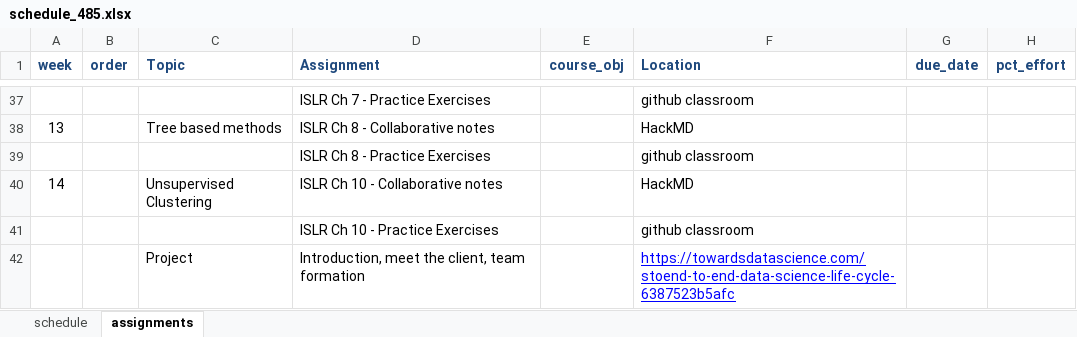
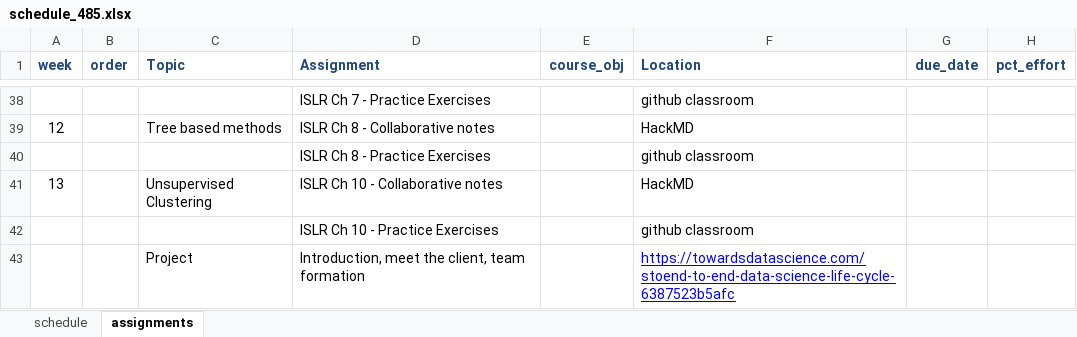
Before and after one commit to norcalbiostat/ADS, an Excel workbook: schedule_485.xlsx, sheet assignments, drawn as a sheet; only a part is shown, gaps mark what is left out; values as stored, in another font and other column widths than the file's, no borders; addresses are those after the commit; the diff covers the shown part only; the diff names each change by its address in the sheet, - before the commit and + after, or states it on an @@ line.

```diff
--- a/schedule_485.xlsx (sheet assignments)
+++ b/schedule_485.xlsx (sheet assignments)
-A39 (week): 13
+A39 (week): 12
-A41 (week): 14
+A41 (week): 13
```
Also changed, not shown: 5 added rows, 4 removed rows, 21 edited cells and cell formats elsewhere in this sheet, sheet schedule, 11 other files.
